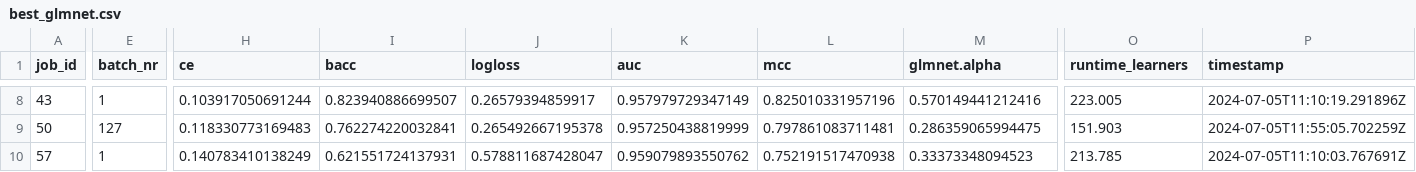
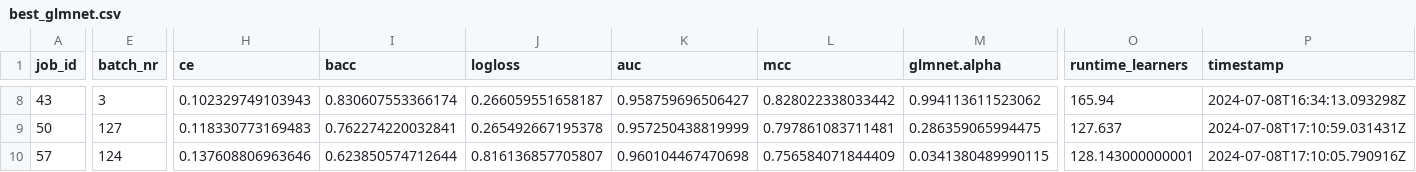
Before and after one commit to slds-lmu/randombot_ncar, a CSV file: results/best_glmnet.csv, drawn as a sheet; only a part is shown, gaps mark what is left out; the diff covers the shown part only; the diff names each change by its address in the sheet, - before the commit and + after, or states it on an @@ line.

```diff
--- a/results/best_glmnet.csv
+++ b/results/best_glmnet.csv
-E8 (batch_nr): 1
+E8 (batch_nr): 3
-H8 (ce): 0.103917050691244
+H8 (ce): 0.102329749103943
-I8 (bacc): 0.823940886699507
+I8 (bacc): 0.830607553366174
-J8 (logloss): 0.26579394859917
+J8 (logloss): 0.266059551658187
-K8 (auc): 0.957979729347149
+K8 (auc): 0.958759696506427
-L8 (mcc): 0.825010331957196
+L8 (mcc): 0.828022338033442
-M8 (glmnet.alpha): 0.570149441212416
+M8 (glmnet.alpha): 0.994113611523062
-O8 (runtime_learners): 223.005
+O8 (runtime_learners): 165.94
-P8 (timestamp): 2024-07-05T11:10:19.291896Z
+P8 (timestamp): 2024-07-08T16:34:13.093298Z
-O9 (runtime_learners): 151.903
+O9 (runtime_learners): 127.637
-P9 (timestamp): 2024-07-05T11:55:05.702259Z
+P9 (timestamp): 2024-07-08T17:10:59.031431Z
-E10 (batch_nr): 1
+E10 (batch_nr): 124
-H10 (ce): 0.140783410138249
+H10 (ce): 0.137608806963646
-I10 (bacc): 0.621551724137931
+I10 (bacc): 0.623850574712644
-J10 (logloss): 0.578811687428047
+J10 (logloss): 0.816136857705807
-K10 (auc): 0.959079893550762
+K10 (auc): 0.960104467470698
-L10 (mcc): 0.752191517470938
+L10 (mcc): 0.756584071844409
-M10 (glmnet.alpha): 0.33373348094523
+M10 (glmnet.alpha): 0.0341380489990115
-O10 (runtime_learners): 213.785
+O10 (runtime_learners): 128.143000000001
-P10 (timestamp): 2024-07-05T11:10:03.767691Z
+P10 (timestamp): 2024-07-08T17:10:05.790916Z
```
Also changed, not shown: 109 edited cells elsewhere in this file, results/best_catboost.csv, results/best_kknn.csv, 11 other files.
